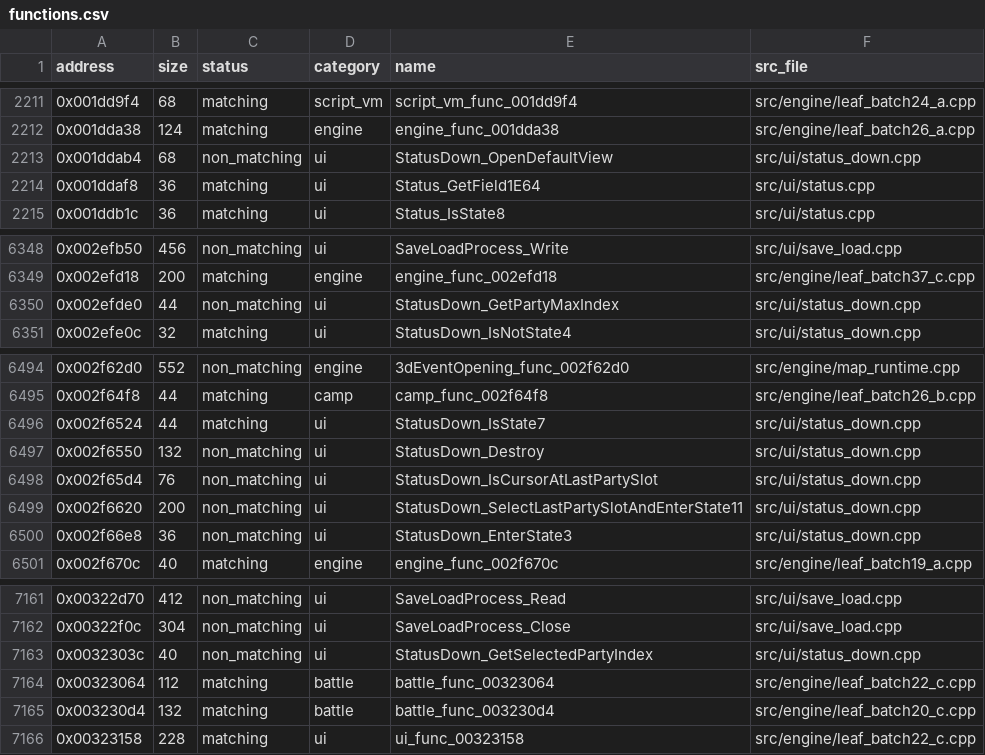
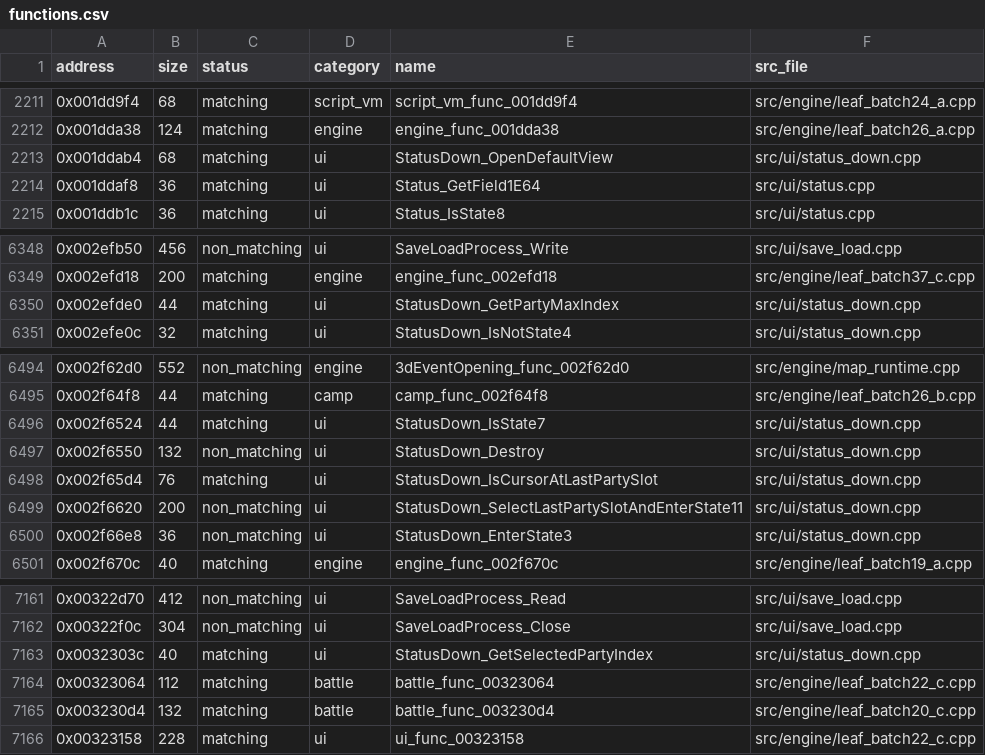
Before and after one commit to Guchdog/SMT4-decomp, a CSV file: config/functions.csv, drawn as a sheet; only a part is shown, gaps mark what is left out.

Commit message:
Recover four StatusDown party helpers

```diff
--- a/config/functions.csv
+++ b/config/functions.csv
@@ -2212,3 +2212,3 @@ address,size,status,category,name,src_file
 0x001dda38,124,matching,engine,engine_func_001dda38,src/engine/leaf_batch26_a.cpp
-0x001ddab4,68,non_matching,ui,StatusDown_OpenDefaultView,src/ui/status_down.cpp
+0x001ddab4,68,matching,ui,StatusDown_OpenDefaultView,src/ui/status_down.cpp
 0x001ddaf8,36,matching,ui,Status_GetField1E64,src/ui/status.cpp
@@ -6349,3 +6349,3 @@ address,size,status,category,name,src_file
 0x002efd18,200,matching,engine,engine_func_002efd18,src/engine/leaf_batch37_c.cpp
-0x002efde0,44,non_matching,ui,StatusDown_GetPartyMaxIndex,src/ui/status_down.cpp
+0x002efde0,44,matching,ui,StatusDown_GetPartyMaxIndex,src/ui/status_down.cpp
 0x002efe0c,32,matching,ui,StatusDown_IsNotState4,src/ui/status_down.cpp
@@ -6497,3 +6497,3 @@ address,size,status,category,name,src_file
 0x002f6550,132,non_matching,ui,StatusDown_Destroy,src/ui/status_down.cpp
-0x002f65d4,76,non_matching,ui,StatusDown_IsCursorAtLastPartySlot,src/ui/status_down.cpp
+0x002f65d4,76,matching,ui,StatusDown_IsCursorAtLastPartySlot,src/ui/status_down.cpp
 0x002f6620,200,non_matching,ui,StatusDown_SelectLastPartySlotAndEnterState11,src/ui/status_down.cpp
@@ -7162,3 +7162,3 @@ address,size,status,category,name,src_file
 0x00322f0c,304,non_matching,ui,SaveLoadProcess_Close,src/ui/save_load.cpp
-0x0032303c,40,non_matching,ui,StatusDown_GetSelectedPartyIndex,src/ui/status_down.cpp
+0x0032303c,40,matching,ui,StatusDown_GetSelectedPartyIndex,src/ui/status_down.cpp
 0x00323064,112,matching,battle,battle_func_00323064,src/engine/leaf_batch22_c.cpp
```
Also changed, not shown: 5 other files.
